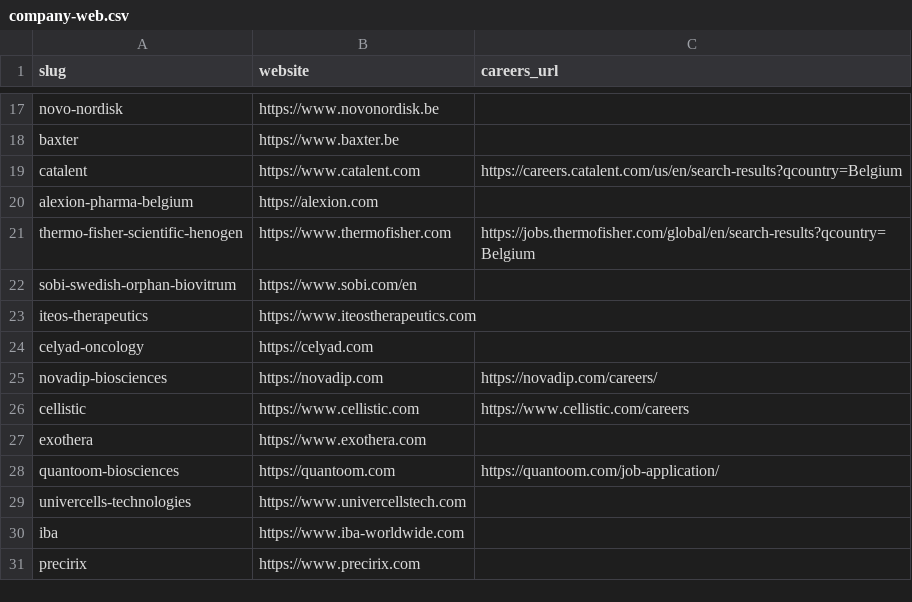
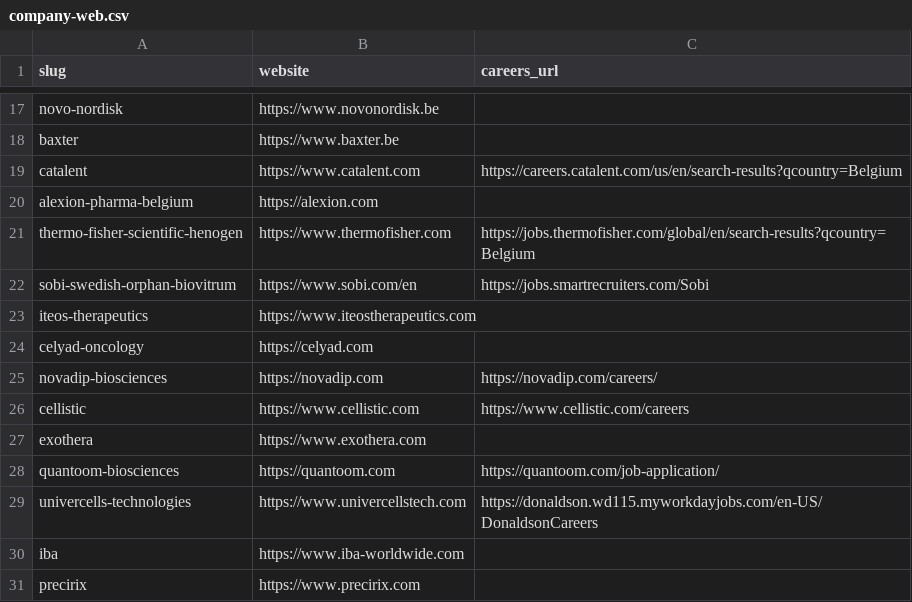
Before and after one commit to Benoitdw/ananas_backend, a CSV file: data/company-web.csv, drawn as a sheet; only a part is shown, gaps mark what is left out.

```diff
--- a/data/company-web.csv
+++ b/data/company-web.csv
@@ -21,3 +21,3 @@ alexion-pharma-belgium,https://alexion.com,
 thermo-fisher-scientific-henogen,https://www.thermofisher.com,https://jobs.thermofisher.com/global/en/search-results?qcountry=Belgium
-sobi-swedish-orphan-biovitrum,https://www.sobi.com/en,
+sobi-swedish-orphan-biovitrum,https://www.sobi.com/en,https://jobs.smartrecruiters.com/Sobi
 iteos-therapeutics,https://www.iteostherapeutics.com,
@@ -28,3 +28,3 @@ exothera,https://www.exothera.com,
 quantoom-biosciences,https://quantoom.com,https://quantoom.com/job-application/
-univercells-technologies,https://www.univercellstech.com,
+univercells-technologies,https://www.univercellstech.com,https://donaldson.wd115.myworkdayjobs.com/en-US/DonaldsonCareers
 iba,https://www.iba-worldwide.com,
```
Also changed, not shown: 5 other files.
